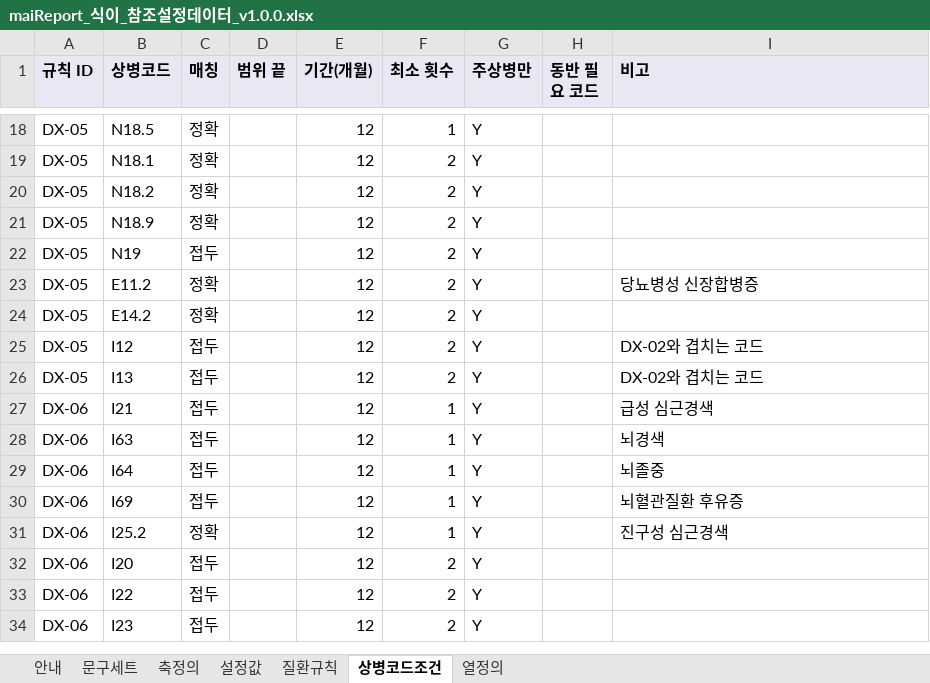
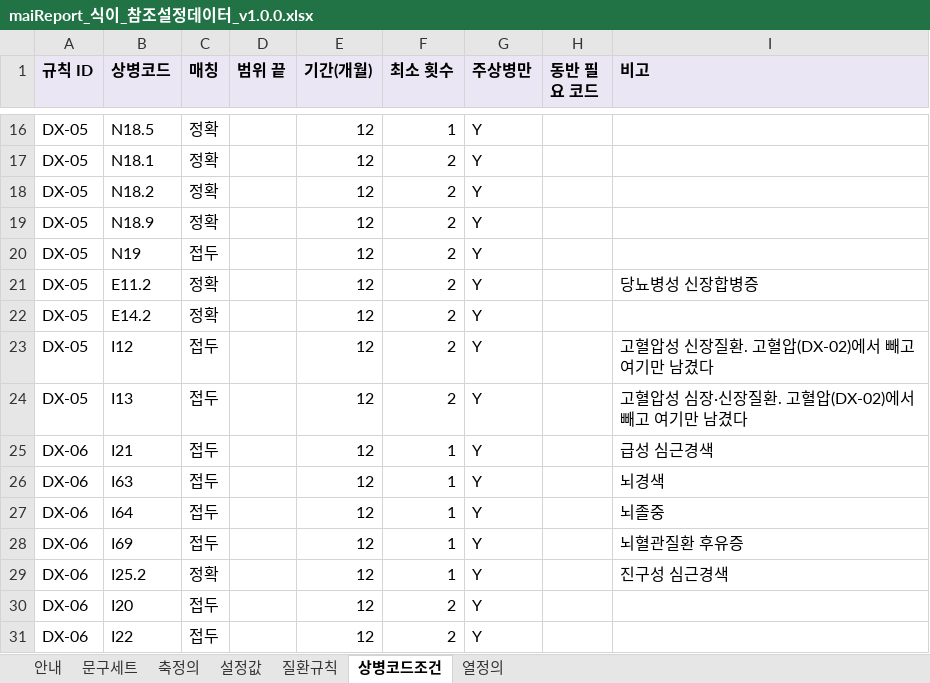
Before and after one commit to srleeinkorea/Project_maiReport, an Excel workbook: outputs/mai-report-policy/maiReport_식이_참조설정데이터_v1.0.0.xlsx, sheet 상병코드조건, drawn as a sheet; only a part is shown, gaps mark what is left out; the shorter side is filled out with more unchanged rows; values as stored, in another font and other column widths than the file's, no borders; addresses are those after the commit; the diff covers the shown part only; the diff names each change by its address in the sheet, - before the commit and + after, or states it on an @@ line.

```diff
--- a/outputs/mai-report-policy/maiReport_식이_참조설정데이터_v1.0.0.xlsx (sheet 상병코드조건)
+++ b/outputs/mai-report-policy/maiReport_식이_참조설정데이터_v1.0.0.xlsx (sheet 상병코드조건)
-I23 (비고): DX-02와 겹치는 코드
+I23 (비고): 고혈압성 신장질환. 고혈압(DX-02)에서 빼고 여기만 남겼다
-I24 (비고): DX-02와 겹치는 코드
+I24 (비고): 고혈압성 심장·신장질환. 고혈압(DX-02)에서 빼고 여기만 남겼다
```
Also changed, not shown: 18 removed rows and 3 edited cells elsewhere in this sheet, sheet 질환규칙, sheet 안내, 1 other file.
